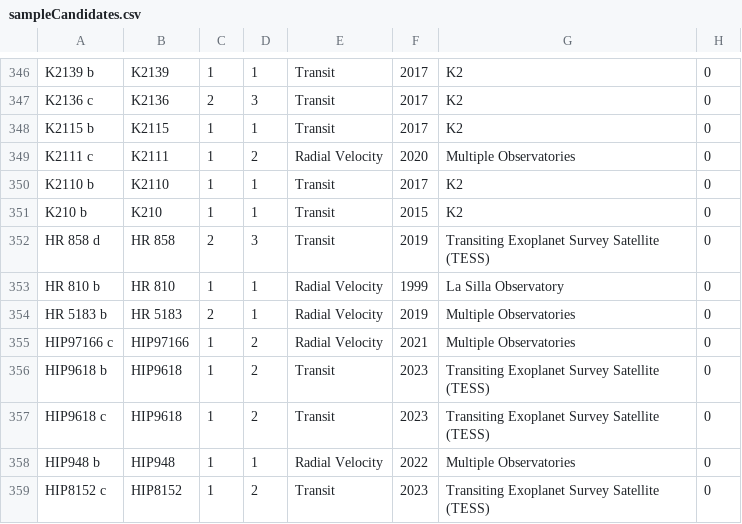
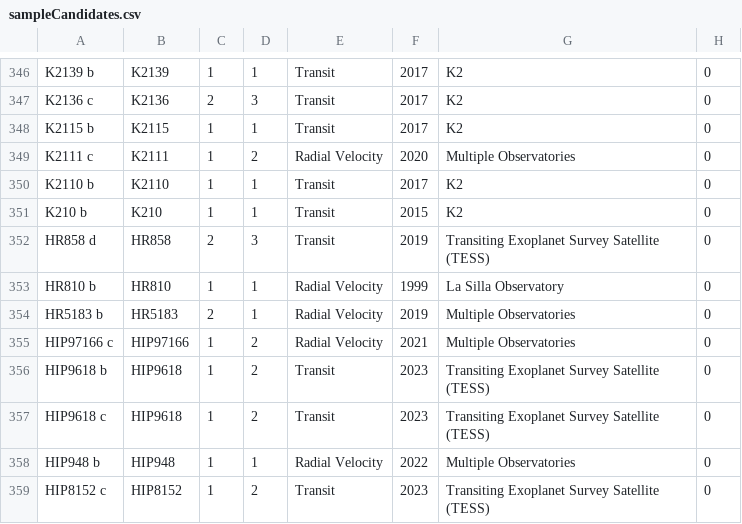
Before and after one commit to joshua-bromley/gasGiantCompanions, a CSV file: data/sampleCandidates.csv, drawn as a sheet; only a part is shown, gaps mark what is left out; the diff names each change by its address in the sheet, - before the commit and + after, or states it on an @@ line.

Commit message:
More RV data for short period planets (only WASP planets left)

```diff
--- a/data/sampleCandidates.csv
+++ b/data/sampleCandidates.csv
-A352: HR 858 d
+A352: HR858 d
-B352: HR 858
+B352: HR858
-A353: HR 810 b
+A353: HR810 b
-B353: HR 810
+B353: HR810
-A354: HR 5183 b
+A354: HR5183 b
-B354: HR 5183
+B354: HR5183
```
Also changed, not shown: 54 other files.
